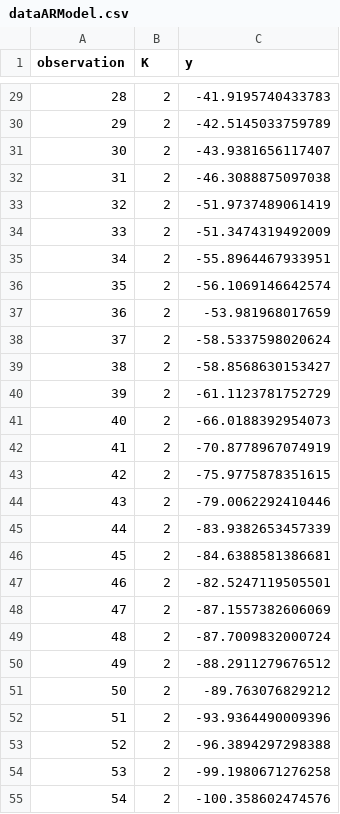
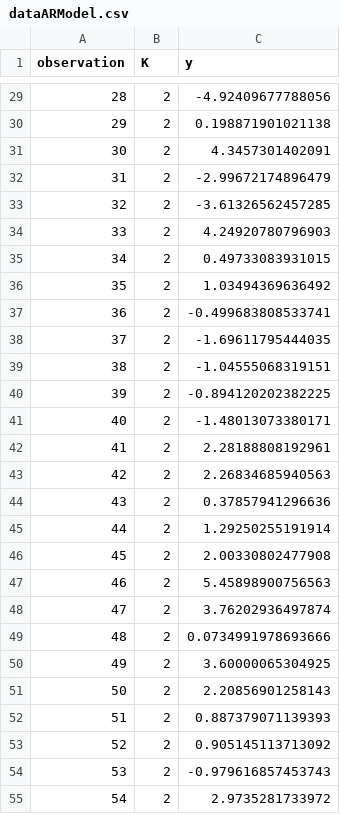
Before and after one commit to nanw16/RstanWorkflow, a CSV file: 4simulatedDataGenInR/dataARModel.csv, drawn as a sheet; only a part is shown, gaps mark what is left out; the diff covers the shown part only.

```diff
--- a/4simulatedDataGenInR/dataARModel.csv
+++ b/4simulatedDataGenInR/dataARModel.csv
@@ -29,27 +29,27 @@
-28,2,-41.9195740433783
-29,2,-42.5145033759789
-30,2,-43.9381656117407
-31,2,-46.3088875097038
-32,2,-51.9737489061419
-33,2,-51.3474319492009
-34,2,-55.8964467933951
-35,2,-56.1069146642574
-36,2,-53.981968017659
-37,2,-58.5337598020624
-38,2,-58.8568630153427
-39,2,-61.1123781752729
-40,2,-66.0188392954073
-41,2,-70.8778967074919
-42,2,-75.9775878351615
-43,2,-79.0062292410446
-44,2,-83.9382653457339
-45,2,-84.6388581386681
-46,2,-82.5247119505501
-47,2,-87.1557382606069
-48,2,-87.7009832000724
-49,2,-88.2911279676512
-50,2,-89.763076829212
-51,2,-93.9364490009396
-52,2,-96.3894297298388
-53,2,-99.1980671276258
-54,2,-100.358602474576
+28,2,-4.92409677788056
+29,2,0.198871901021138
+30,2,4.3457301402091
+31,2,-2.99672174896479
+32,2,-3.61326562457285
+33,2,4.24920780796903
+34,2,0.49733083931015
+35,2,1.03494369636492
+36,2,-0.499683808533741
+37,2,-1.69611795444035
+38,2,-1.04555068319151
+39,2,-0.894120202382225
+40,2,-1.48013073380171
+41,2,2.28188808192961
+42,2,2.26834685940563
+43,2,0.37857941296636
+44,2,1.29250255191914
+45,2,2.00330802477908
+46,2,5.45898900756563
+47,2,3.76202936497874
+48,2,0.0734991978693666
+49,2,3.60000065304925
+50,2,2.20856901258143
+51,2,0.887379071139393
+52,2,0.905145113713092
+53,2,-0.979616857453743
+54,2,2.9735281733972
```
Also changed, not shown: 73 edited cells elsewhere in this file, 4 other files.
